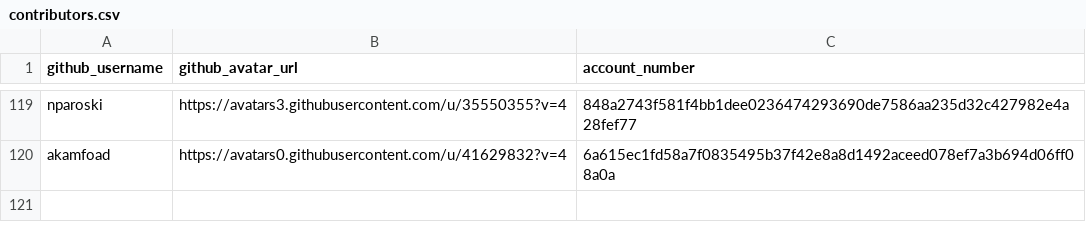
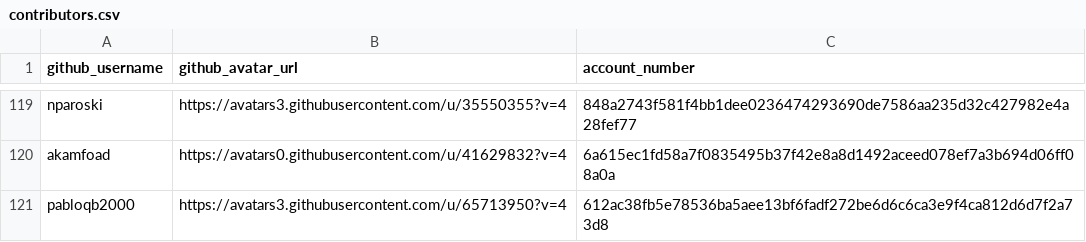
Before and after one commit to buckyroberts/Payment-Processor, a CSV file: csvs/contributors.csv, drawn as a sheet; only a part is shown, gaps mark what is left out.

Commit message:
Update contributors.csv

```diff
--- a/csvs/contributors.csv
+++ b/csvs/contributors.csv
@@ -120 +120,2 @@ nparoski,https://avatars3.githubusercontent.com/u/35550355?v=4,848a2743f581f4bb1
 akamfoad,https://avatars0.githubusercontent.com/u/41629832?v=4,6a615ec1fd58a7f0835495b37f42e8a8d1492aceed078ef7a3b694d06ff08a0a
+pabloqb2000,https://avatars3.githubusercontent.com/u/65713950?v=4,612ac38fb5e78536ba5aee13bf6fadf272be6d6c6ca3e9f4ca812d6d7f2a73d8
```
